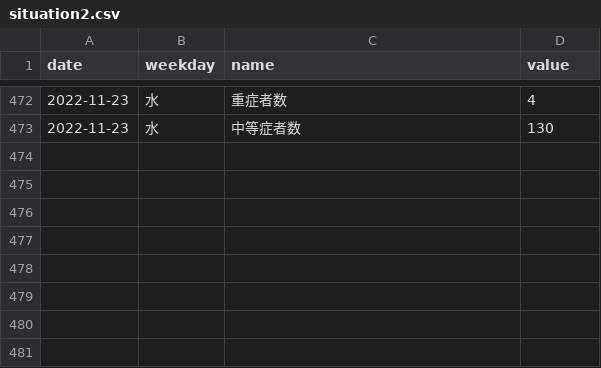
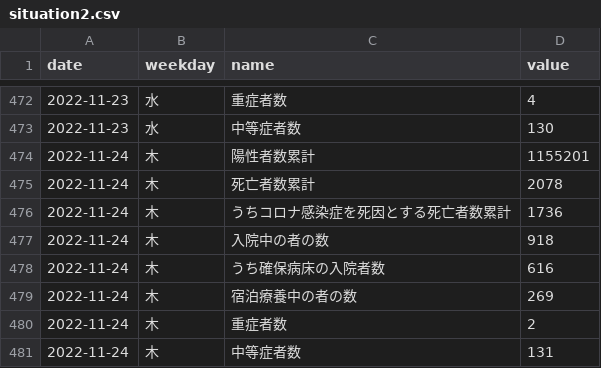
Before and after one commit to kzktmr/Covid19Dashboard, a CSV file: data/situation2.csv, drawn as a sheet; only a part is shown, gaps mark what is left out.

Commit message:
Data updated

```diff
--- a/data/situation2.csv
+++ b/data/situation2.csv
@@ -473 +473,9 @@ date,weekday,name,value
 2022-11-23,水,中等症者数,130
+2022-11-24,木,陽性者数累計,1155201
+2022-11-24,木,死亡者数累計,2078
+2022-11-24,木,うちコロナ感染症を死因とする死亡者数累計,1736
+2022-11-24,木,入院中の者の数,918
+2022-11-24,木,うち確保病床の入院者数,616
+2022-11-24,木,宿泊療養中の者の数,269
+2022-11-24,木,重症者数,2
+2022-11-24,木,中等症者数,131
```
Also changed, not shown: data/newlycases.csv, data/severe_cases.csv.
